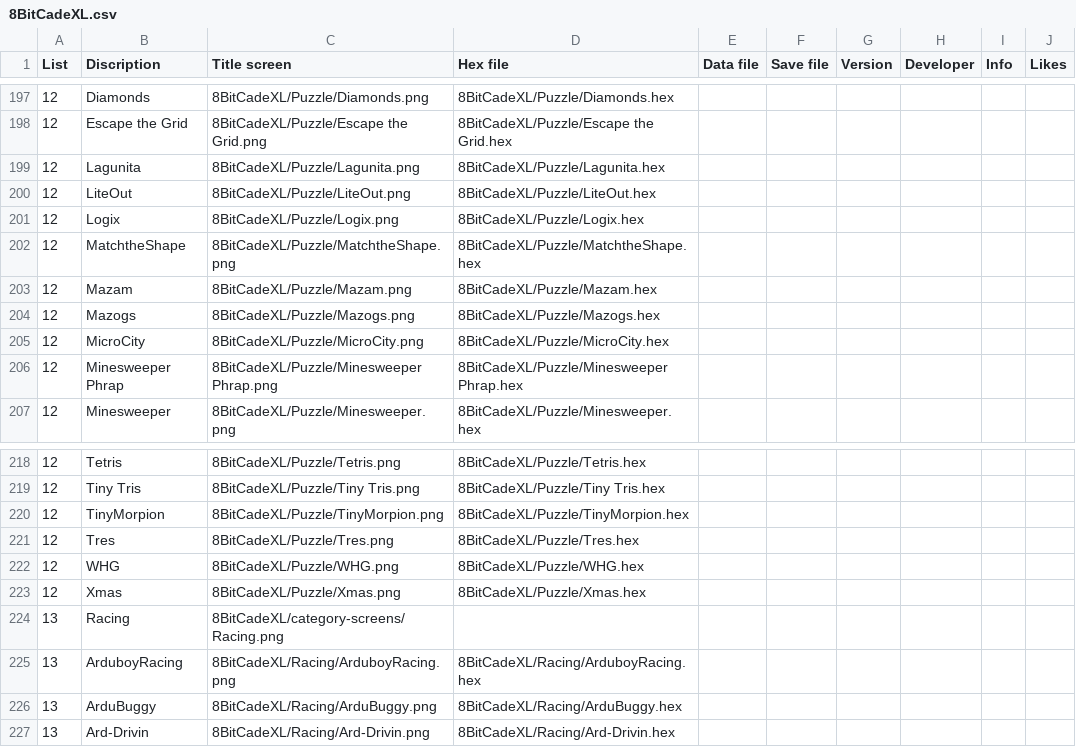
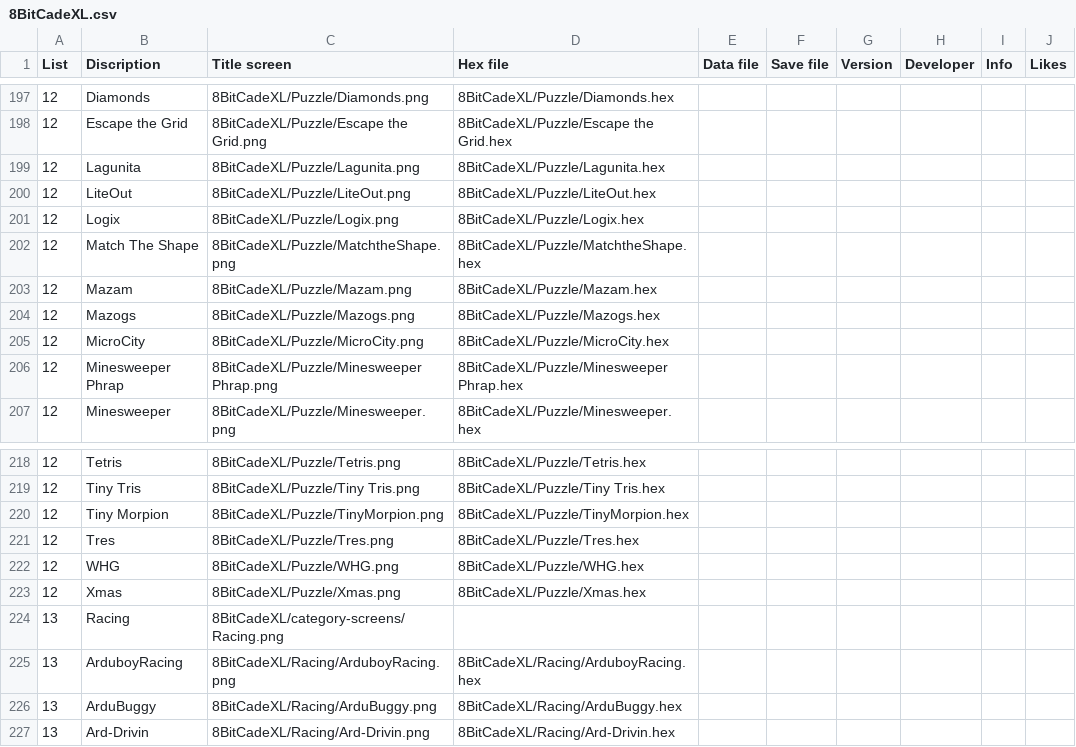
Before and after one commit to filmote/CartBuilder, a CSV file: 8BitCadeXL.csv, drawn as a sheet; only a part is shown, gaps mark what is left out; the diff names each change by its address in the sheet, - before the commit and + after, or states it on an @@ line.

Commit message:
Update 8BitCadeXL.csv

```diff
--- a/8BitCadeXL.csv
+++ b/8BitCadeXL.csv
-B202 (Discription): MatchtheShape
+B202 (Discription): Match The Shape
-B220 (Discription): TinyMorpion
+B220 (Discription): Tiny Morpion
```
